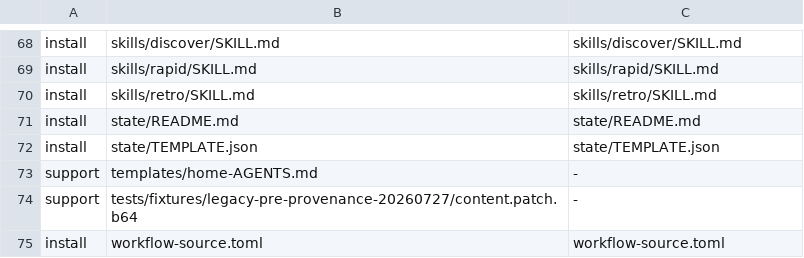
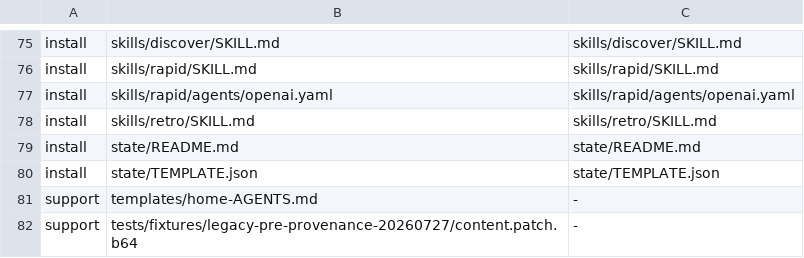
Before and after one commit to chiyum/codex-workflow-template, a TSV file: manifest.tsv, drawn as a sheet; only a part is shown, gaps mark what is left out; the shorter side is filled out with more unchanged rows; the diff covers the shown part only.

```diff
--- a/manifest.tsv
+++ b/manifest.tsv
@@ -69,2 +76,3 @@ install	skills/discover/SKILL.md	skills/discover/SKILL.md
 install	skills/rapid/SKILL.md	skills/rapid/SKILL.md
+install	skills/rapid/agents/openai.yaml	skills/rapid/agents/openai.yaml
 install	skills/retro/SKILL.md	skills/retro/SKILL.md
```
Also changed, not shown: 7 added rows elsewhere in this file, 50 other files.
